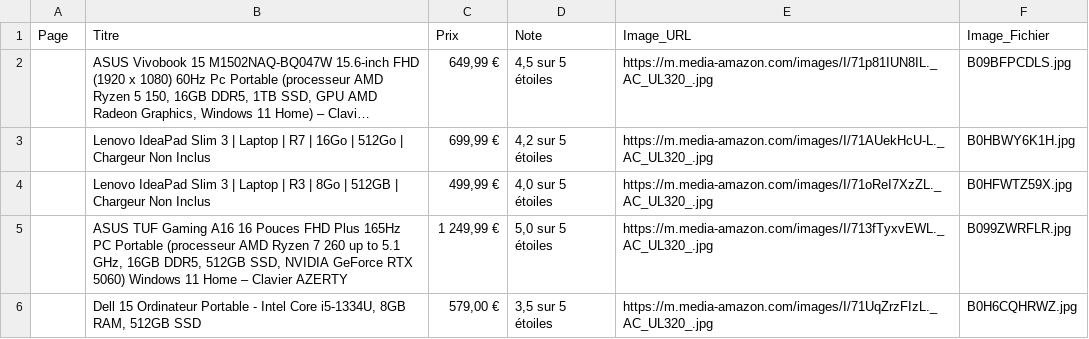
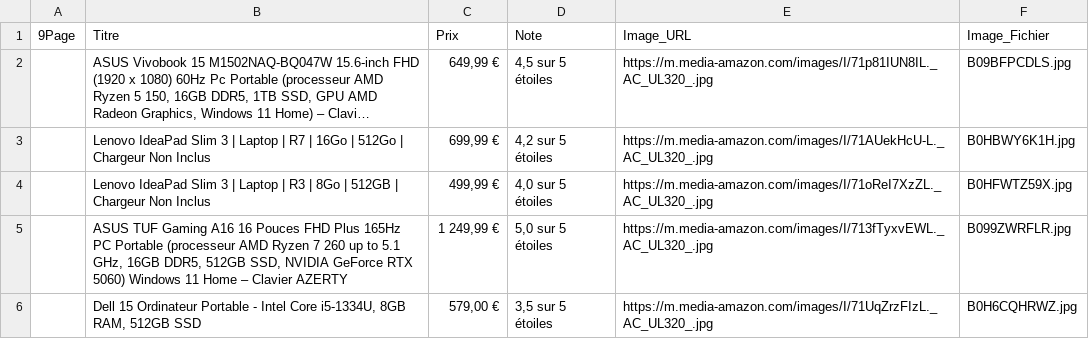
Before and after one commit to Marie-Stellaa/Projet-Scraping, a CSV file: exports/produits_amazon.csv, drawn as a sheet; only a part is shown; long unchanged cells end in …; the diff names each change by its address in the sheet, - before the commit and + after, or states it on an @@ line.

```diff
--- a/exports/produits_amazon.csv
+++ b/exports/produits_amazon.csv
-A1: Page
+A1: 9Page
```
Also changed, not shown: 7 other files.
